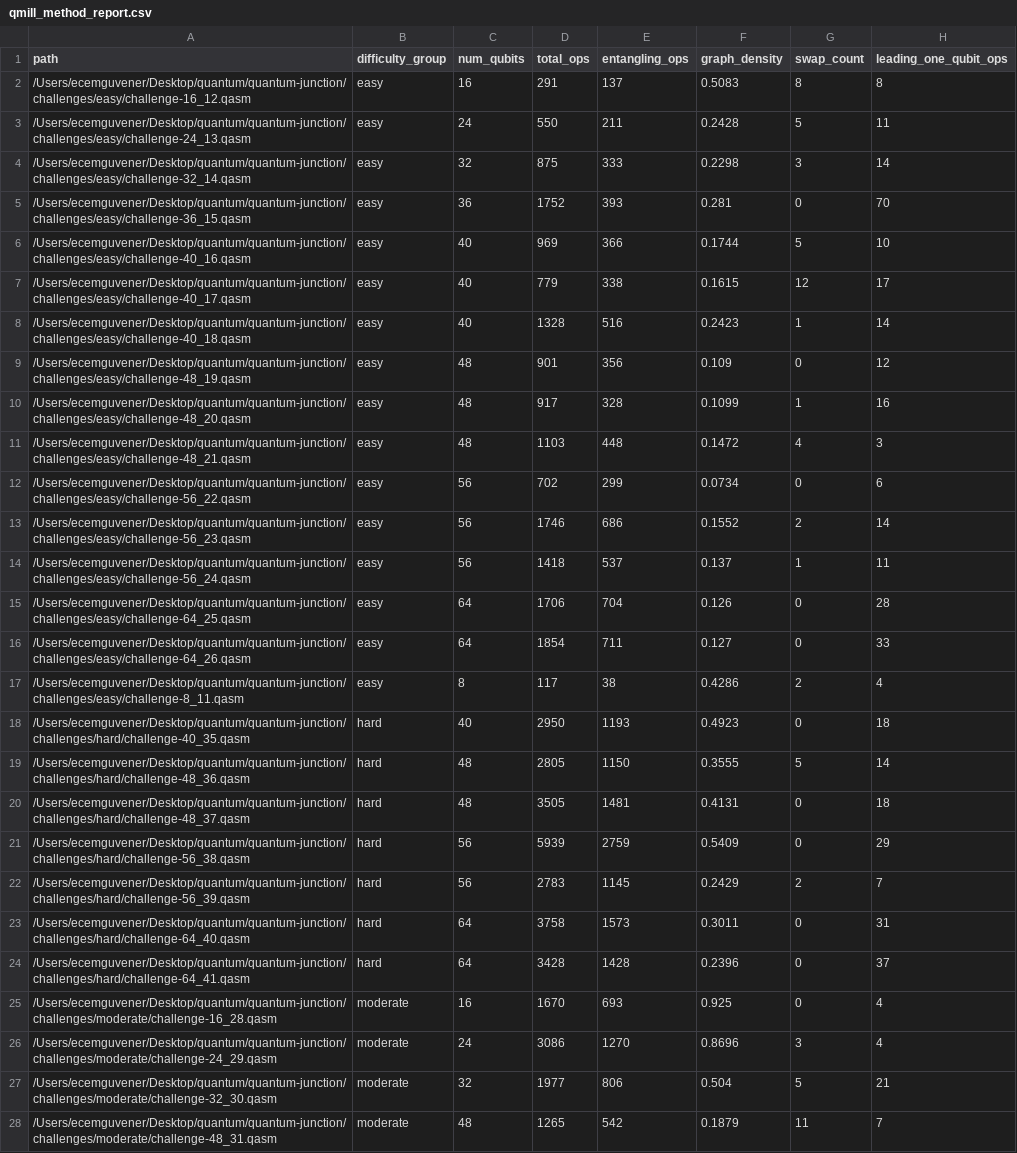
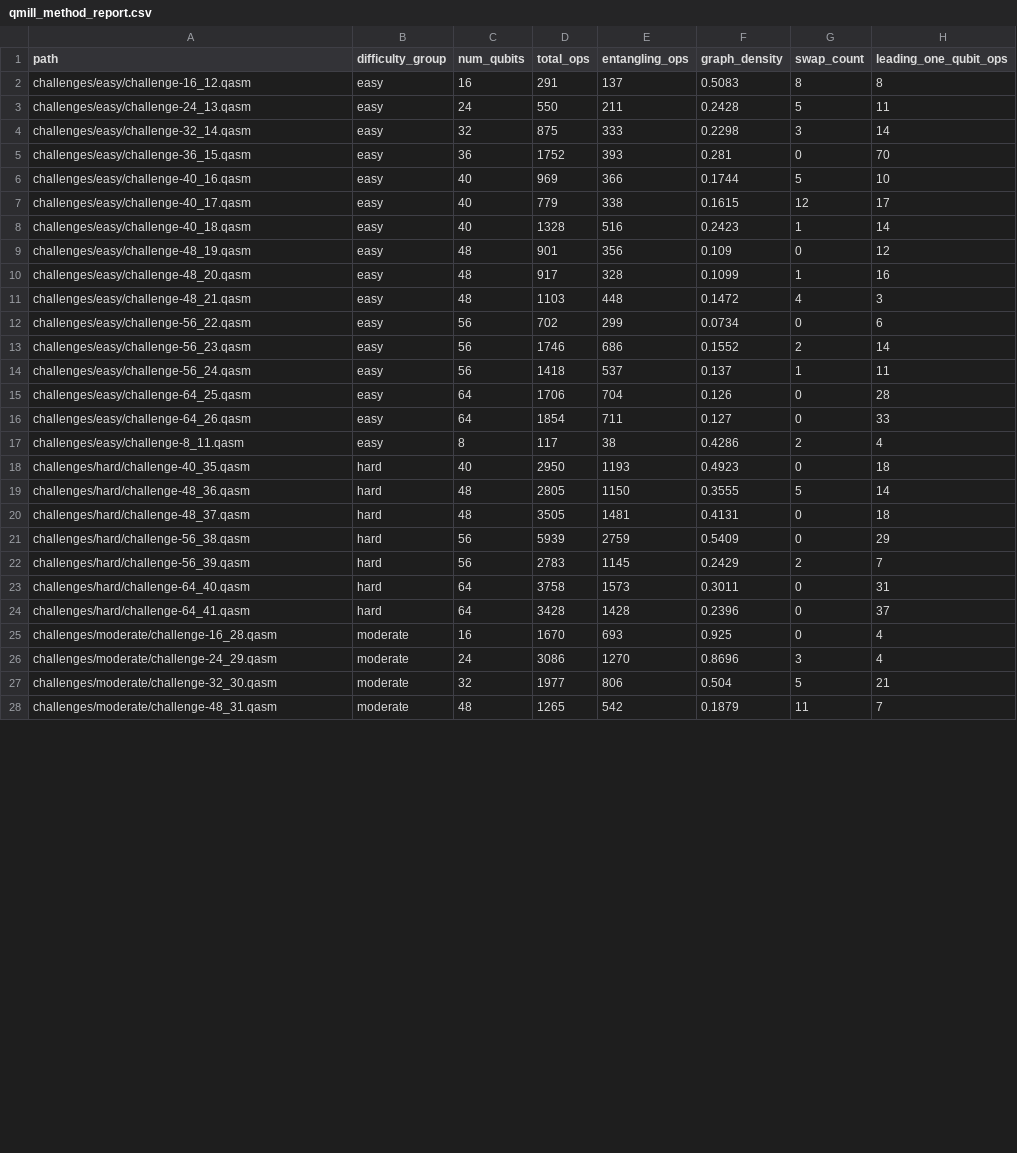
Before and after one commit to LissanKoirala/quantum-junction, a CSV file: reports/qmill_method_report.csv, drawn as a sheet; only a part is shown; the diff covers the shown part only; the diff names each change by its address in the sheet, - before the commit and + after, or states it on an @@ line.

Commit message:
quantum peak pipeline update

```diff
--- a/reports/qmill_method_report.csv
+++ b/reports/qmill_method_report.csv
-A2 (path): /Users/ecemguvener/Desktop/quantum/quantum-junction/challenges/easy/challenge-16_12.qasm
+A2 (path): challenges/easy/challenge-16_12.qasm
-A3 (path): /Users/ecemguvener/Desktop/quantum/quantum-junction/challenges/easy/challenge-24_13.qasm
+A3 (path): challenges/easy/challenge-24_13.qasm
-A4 (path): /Users/ecemguvener/Desktop/quantum/quantum-junction/challenges/easy/challenge-32_14.qasm
+A4 (path): challenges/easy/challenge-32_14.qasm
-A5 (path): /Users/ecemguvener/Desktop/quantum/quantum-junction/challenges/easy/challenge-36_15.qasm
+A5 (path): challenges/easy/challenge-36_15.qasm
-A6 (path): /Users/ecemguvener/Desktop/quantum/quantum-junction/challenges/easy/challenge-40_16.qasm
+A6 (path): challenges/easy/challenge-40_16.qasm
-A7 (path): /Users/ecemguvener/Desktop/quantum/quantum-junction/challenges/easy/challenge-40_17.qasm
+A7 (path): challenges/easy/challenge-40_17.qasm
-A8 (path): /Users/ecemguvener/Desktop/quantum/quantum-junction/challenges/easy/challenge-40_18.qasm
+A8 (path): challenges/easy/challenge-40_18.qasm
-A9 (path): /Users/ecemguvener/Desktop/quantum/quantum-junction/challenges/easy/challenge-48_19.qasm
+A9 (path): challenges/easy/challenge-48_19.qasm
-A10 (path): /Users/ecemguvener/Desktop/quantum/quantum-junction/challenges/easy/challenge-48_20.qasm
+A10 (path): challenges/easy/challenge-48_20.qasm
-A11 (path): /Users/ecemguvener/Desktop/quantum/quantum-junction/challenges/easy/challenge-48_21.qasm
+A11 (path): challenges/easy/challenge-48_21.qasm
-A12 (path): /Users/ecemguvener/Desktop/quantum/quantum-junction/challenges/easy/challenge-56_22.qasm
+A12 (path): challenges/easy/challenge-56_22.qasm
-A13 (path): /Users/ecemguvener/Desktop/quantum/quantum-junction/challenges/easy/challenge-56_23.qasm
+A13 (path): challenges/easy/challenge-56_23.qasm
-A14 (path): /Users/ecemguvener/Desktop/quantum/quantum-junction/challenges/easy/challenge-56_24.qasm
+A14 (path): challenges/easy/challenge-56_24.qasm
-A15 (path): /Users/ecemguvener/Desktop/quantum/quantum-junction/challenges/easy/challenge-64_25.qasm
+A15 (path): challenges/easy/challenge-64_25.qasm
-A16 (path): /Users/ecemguvener/Desktop/quantum/quantum-junction/challenges/easy/challenge-64_26.qasm
+A16 (path): challenges/easy/challenge-64_26.qasm
-A17 (path): /Users/ecemguvener/Desktop/quantum/quantum-junction/challenges/easy/challenge-8_11.qasm
+A17 (path): challenges/easy/challenge-8_11.qasm
-A18 (path): /Users/ecemguvener/Desktop/quantum/quantum-junction/challenges/hard/challenge-40_35.qasm
+A18 (path): challenges/hard/challenge-40_35.qasm
-A19 (path): /Users/ecemguvener/Desktop/quantum/quantum-junction/challenges/hard/challenge-48_36.qasm
+A19 (path): challenges/hard/challenge-48_36.qasm
-A20 (path): /Users/ecemguvener/Desktop/quantum/quantum-junction/challenges/hard/challenge-48_37.qasm
+A20 (path): challenges/hard/challenge-48_37.qasm
-A21 (path): /Users/ecemguvener/Desktop/quantum/quantum-junction/challenges/hard/challenge-56_38.qasm
+A21 (path): challenges/hard/challenge-56_38.qasm
-A22 (path): /Users/ecemguvener/Desktop/quantum/quantum-junction/challenges/hard/challenge-56_39.qasm
+A22 (path): challenges/hard/challenge-56_39.qasm
-A23 (path): /Users/ecemguvener/Desktop/quantum/quantum-junction/challenges/hard/challenge-64_40.qasm
+A23 (path): challenges/hard/challenge-64_40.qasm
-A24 (path): /Users/ecemguvener/Desktop/quantum/quantum-junction/challenges/hard/challenge-64_41.qasm
+A24 (path): challenges/hard/challenge-64_41.qasm
-A25 (path): /Users/ecemguvener/Desktop/quantum/quantum-junction/challenges/moderate/challenge-16_28.qasm
+A25 (path): challenges/moderate/challenge-16_28.qasm
-A26 (path): /Users/ecemguvener/Desktop/quantum/quantum-junction/challenges/moderate/challenge-24_29.qasm
+A26 (path): challenges/moderate/challenge-24_29.qasm
-A27 (path): /Users/ecemguvener/Desktop/quantum/quantum-junction/challenges/moderate/challenge-32_30.qasm
+A27 (path): challenges/moderate/challenge-32_30.qasm
-A28 (path): /Users/ecemguvener/Desktop/quantum/quantum-junction/challenges/moderate/challenge-48_31.qasm
+A28 (path): challenges/moderate/challenge-48_31.qasm
```
Also changed, not shown: 22 edited cells elsewhere in this file, 6 other files.
